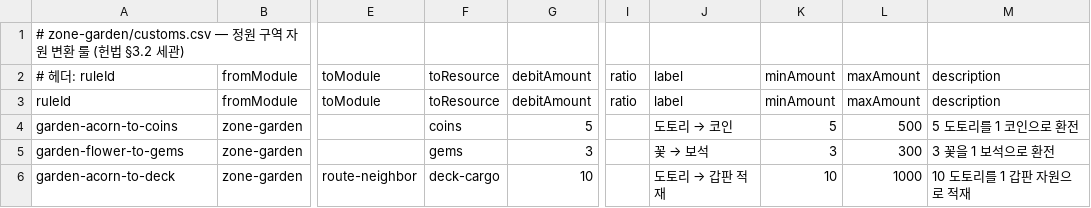
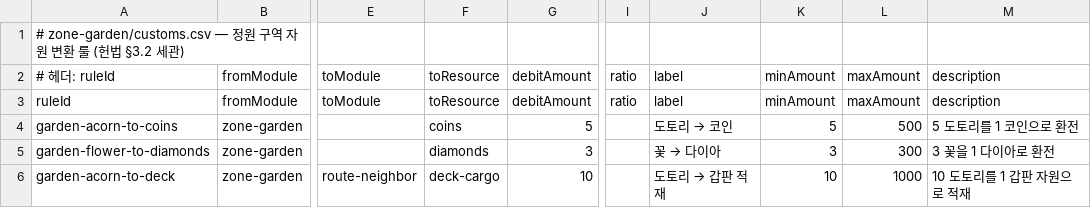
Before and after one commit to mejecrew-cmd/idongworld, a CSV file: packages/modules/zone-garden/customs.csv, drawn as a sheet; only a part is shown, gaps mark what is left out; the diff names each change by its address in the sheet, - before the commit and + after, or states it on an @@ line.

```diff
--- a/packages/modules/zone-garden/customs.csv
+++ b/packages/modules/zone-garden/customs.csv
-A5: garden-flower-to-gems
+A5: garden-flower-to-diamonds
-F5: gems
+F5: diamonds
@@ J5: 꽃 → 보석 → 꽃 → 다이아 @@
-M5: 3 꽃을 1 보석으로 환전
+M5: 3 꽃을 1 다이아로 환전
```
Also changed, not shown: packages/modules/host/balance.csv, packages/modules/route-neighbor/customs.csv, 38 other files.
